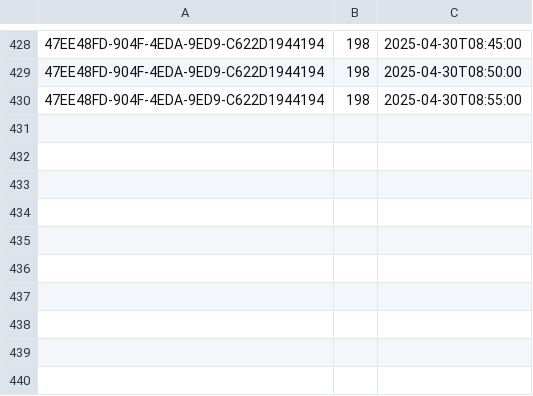
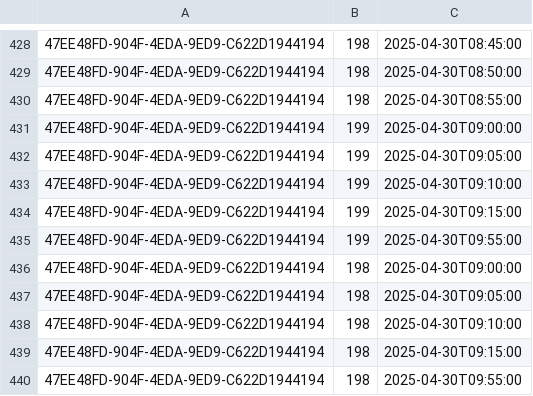
Before and after one commit to City-of-Memphis-Wastewater/pipeline, a CSV file: projects/eds_to_rjn/exports/aggregate/sent_data.csv, drawn as a sheet; only a part is shown, gaps mark what is left out.

```diff
--- a/projects/eds_to_rjn/exports/aggregate/sent_data.csv
+++ b/projects/eds_to_rjn/exports/aggregate/sent_data.csv
@@ -430 +430,11 @@
 47EE48FD-904F-4EDA-9ED9-C622D1944194,198,2025-04-30T08:55:00
+47EE48FD-904F-4EDA-9ED9-C622D1944194,199,2025-04-30T09:00:00
+47EE48FD-904F-4EDA-9ED9-C622D1944194,199,2025-04-30T09:05:00
+47EE48FD-904F-4EDA-9ED9-C622D1944194,199,2025-04-30T09:10:00
+47EE48FD-904F-4EDA-9ED9-C622D1944194,199,2025-04-30T09:15:00
+47EE48FD-904F-4EDA-9ED9-C622D1944194,199,2025-04-30T09:55:00
+47EE48FD-904F-4EDA-9ED9-C622D1944194,198,2025-04-30T09:00:00
+47EE48FD-904F-4EDA-9ED9-C622D1944194,198,2025-04-30T09:05:00
+47EE48FD-904F-4EDA-9ED9-C622D1944194,198,2025-04-30T09:10:00
+47EE48FD-904F-4EDA-9ED9-C622D1944194,198,2025-04-30T09:15:00
+47EE48FD-904F-4EDA-9ED9-C622D1944194,198,2025-04-30T09:55:00
```
Also changed, not shown: projects/eds_to_rjn/exports/aggregate/live_data.csv, 5 other files.
